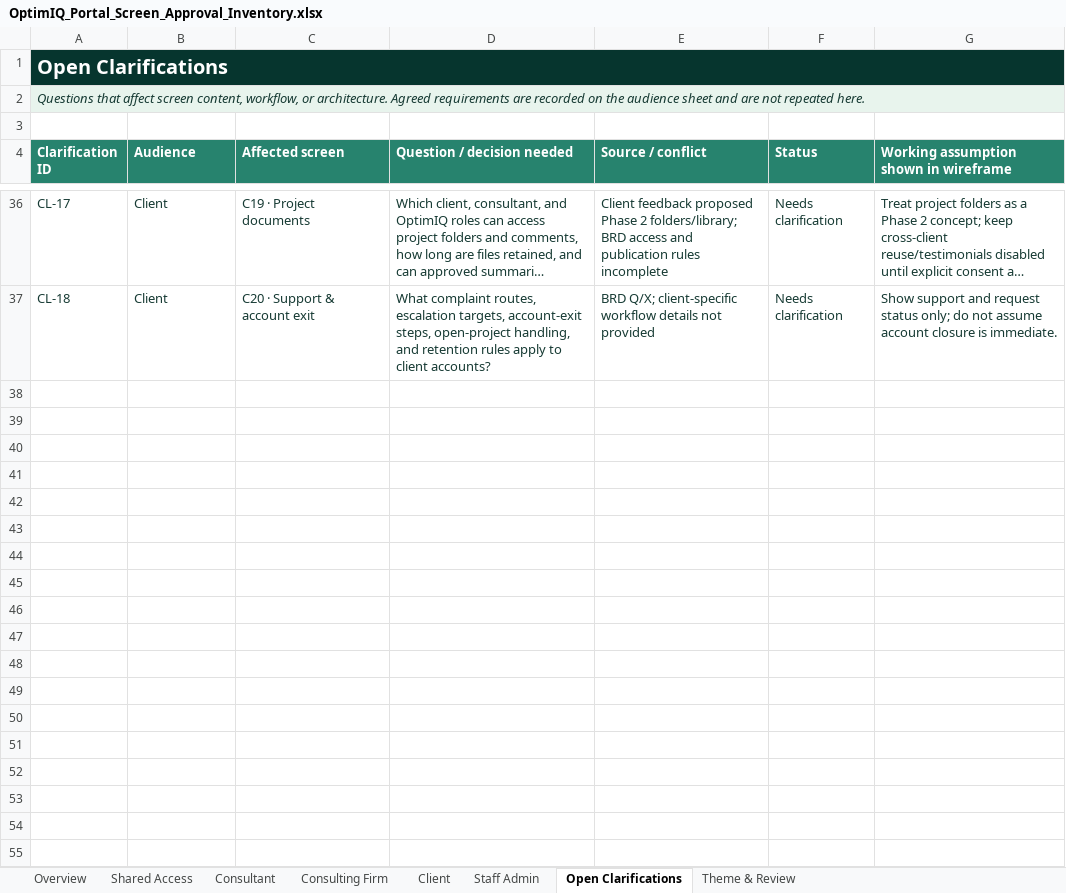
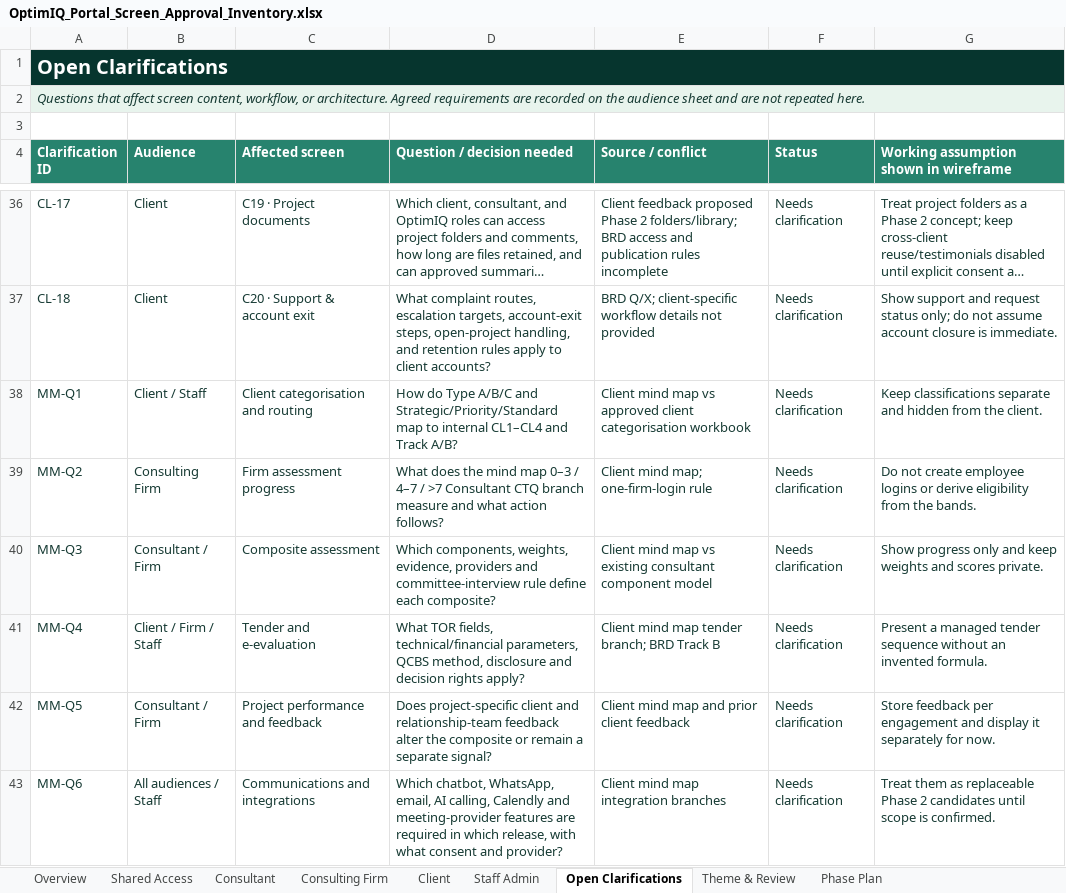
Before and after one commit to autonoalabs/optimiqwireframes, an Excel workbook: OptimIQ_Portal_Screen_Approval_Inventory.xlsx, sheet Open Clarifications, drawn as a sheet; only a part is shown, gaps mark what is left out; long unchanged cells end in …; values as stored, in another font and other column widths than the file's, no borders; the diff names each change by its address in the sheet, - before the commit and + after, or states it on an @@ line.

Commit message:
Add enterprise phase plan and mind map screen placeholders

```diff
--- a/OptimIQ_Portal_Screen_Approval_Inventory.xlsx (sheet Open Clarifications)
+++ b/OptimIQ_Portal_Screen_Approval_Inventory.xlsx (sheet Open Clarifications)
+sheet tab: Phase Plan
+row 38: MM-Q1 | Client / Staff | Client categorisation and routing | How do Type A/B/C and Strategic/Priority/Standard map to internal CL1–CL4 and Track A/B? | Client mind map vs approved client categorisation workbook | Needs clarification | Keep classifications separate and hidden from the client.
+row 39: MM-Q2 | Consulting Firm | Firm assessment progress | What does the mind map 0–3 / 4–7 / >7 Consultant CTQ branch measure and what action follows? | Client mind map; one-firm-login rule | Needs clarification | Do not create employee logins or derive eligibility from the bands.
+row 40: MM-Q3 | Consultant / Firm | Composite assessment | Which components, weights, evidence, providers and committee-interview rule define each composite? | Client mind map vs existing consultant component model | Needs clarification | Show progress only and keep weights and scores private.
+row 41: MM-Q4 | Client / Firm / Staff | Tender and e-evaluation | What TOR fields, technical/financial parameters, QCBS method, disclosure and decision rights apply? | Client mind map tender branch; BRD Track B | Needs clarification | Present a managed tender sequence without an invented formula.
+row 42: MM-Q5 | Consultant / Firm | Project performance and feedback | Does project-specific client and relationship-team feedback alter the composite or remain a separate signal? | Client mind map and prior client feedback | Needs clarification | Store feedback per engagement and display it separately for now.
+row 43: MM-Q6 | All audiences / Staff | Communications and integrations | Which chatbot, WhatsApp, email, AI calling, Calendly and meeting-provider features are required in which release, with what consent and provider? | Client mind map integration branches | Needs clarification | Treat them as replaceable Phase 2 candidates until scope is confirmed.
```
Also changed, not shown: 6 other files.
